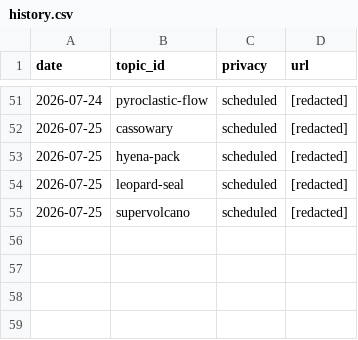
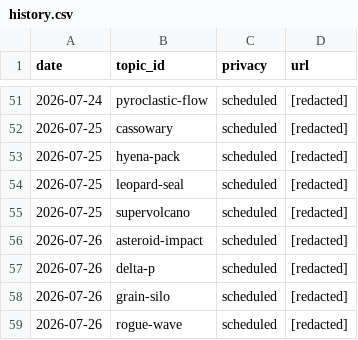
Before and after one commit to chat94534-oss/shorts-autoposter-b, a CSV file: logs/history.csv, drawn as a sheet; only a part is shown, gaps mark what is left out; the diff names each change by its address in the sheet, - before the commit and + after, or states it on an @@ line.

```diff
--- a/logs/history.csv
+++ b/logs/history.csv
+row 56: 2026-07-26 | asteroid-impact | scheduled | [redacted]
+row 57: 2026-07-26 | delta-p | scheduled | [redacted]
+row 58: 2026-07-26 | grain-silo | scheduled | [redacted]
+row 59: 2026-07-26 | rogue-wave | scheduled | [redacted]
```
Also changed, not shown: 2 other files.
